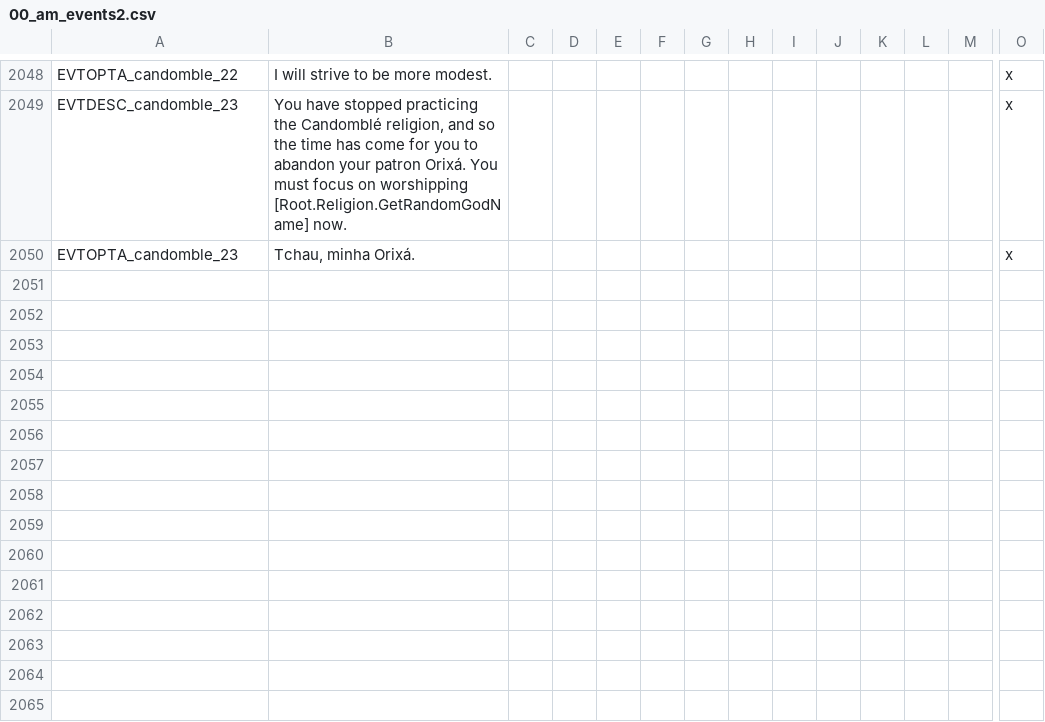
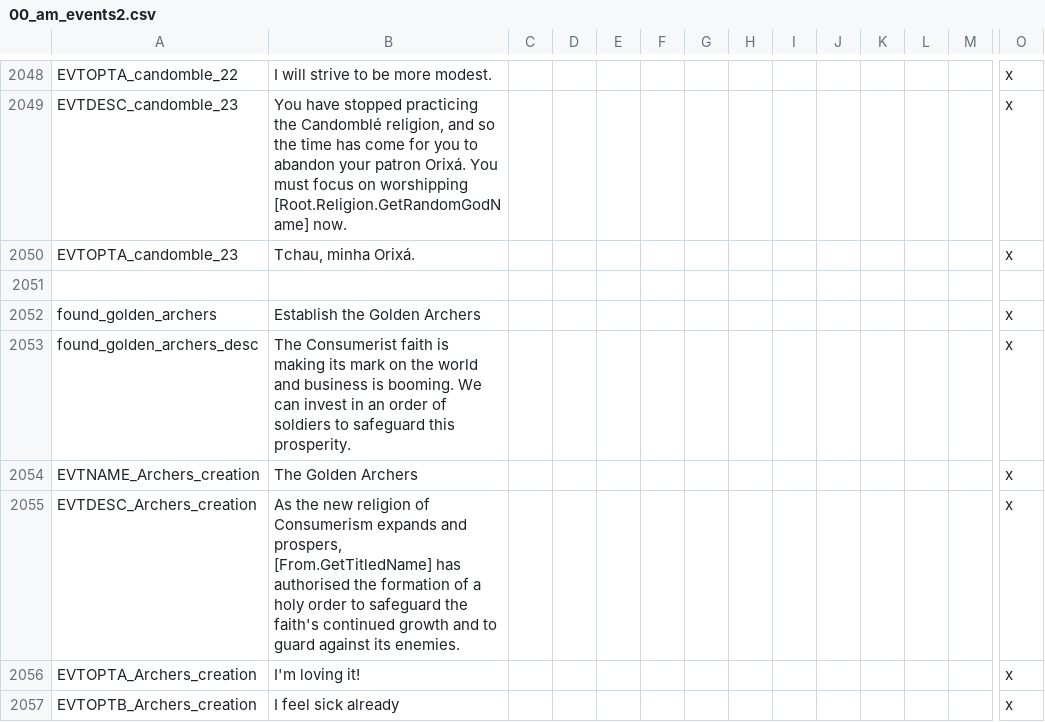
Before and after one commit to Ofaloaf/postapoc, a CSV file: After the End Fan Fork/localisation/00_am_events2.csv, drawn as a sheet; only a part is shown, gaps mark what is left out; rows hold the shown columns only; the diff names each change by its address in the sheet, - before the commit and + after, or states it on an @@ line.

Commit message:
Consumerist holy order
Founded by decision for now. Using a pretty simple flag for now. Feel
free to change these things, could spawn by event, have a better looking
flag etc.

```diff
--- a/After the End Fan Fork/localisation/00_am_events2.csv
+++ b/After the End Fan Fork/localisation/00_am_events2.csv
+row 2051: (empty)
+row 2052: found_golden_archers | Establish the Golden Archers |  |  |  |  |  |  |  |  |  |  |  | x
+row 2053: found_golden_archers_desc | The Consumerist faith is making its mark on the world and business is booming. We can invest in an order of soldiers to safeguard this prosperity. |  |  |  |  |  |  |  |  |  |  |  | x
+row 2054: EVTNAME_Archers_creation | The Golden Archers |  |  |  |  |  |  |  |  |  |  |  | x
+row 2055: EVTDESC_Archers_creation | As the new religion of Consumerism expands and prospers, [From.GetTitledName] has authorised the formation of a holy order to safeguard the faith's continued growth and to guard against its enemies. |  |  |  |  |  |  |  |  |  |  |  | x
+row 2056: EVTOPTA_Archers_creation | I'm loving it! |  |  |  |  |  |  |  |  |  |  |  | x
+row 2057: EVTOPTB_Archers_creation | I feel sick already |  |  |  |  |  |  |  |  |  |  |  | x
```
Also changed, not shown: After the End Fan Fork/localisation/00_am_titles.csv, 6 other files.
